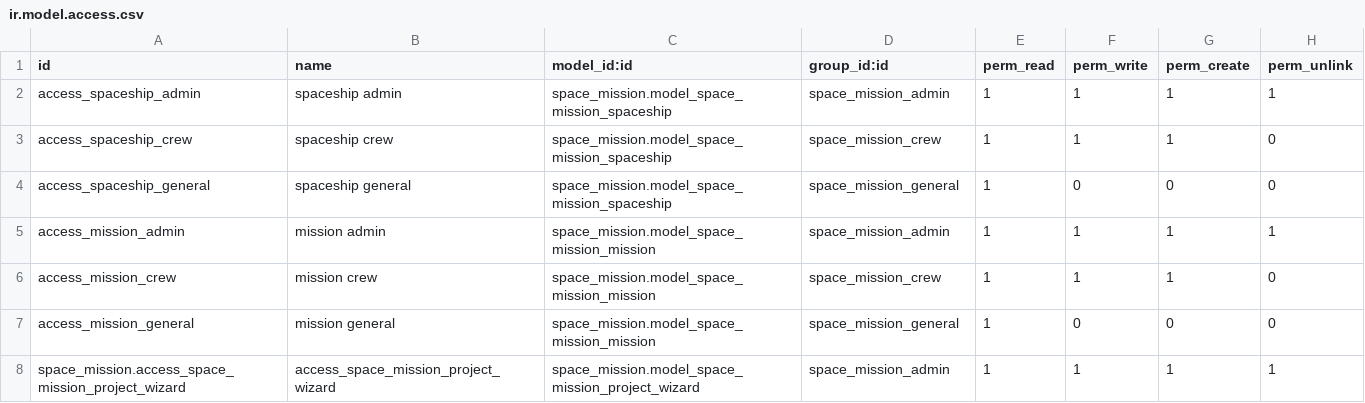
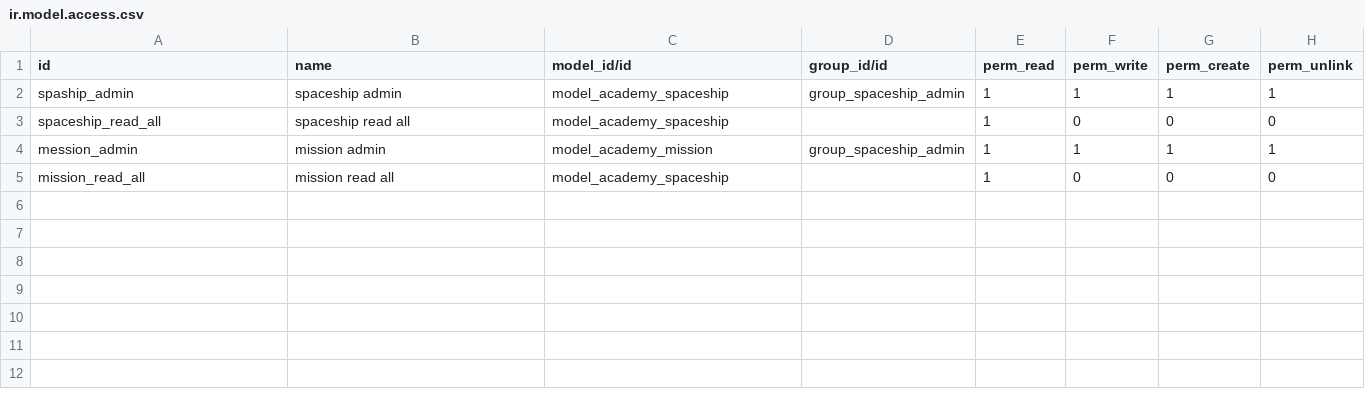
Before and after one commit to ithamdanhomepro/online_technical_training, a CSV file: odoo_spaceship/security/ir.model.access.csv, drawn as a sheet.

Commit message:
Update ir.model.access.csv

```diff
--- a/odoo_spaceship/security/ir.model.access.csv
+++ b/odoo_spaceship/security/ir.model.access.csv
@@ -1,8 +1,5 @@
-id,name,model_id:id,group_id:id,perm_read,perm_write,perm_create,perm_unlink
-access_spaceship_admin,spaceship admin,space_mission.model_space_mission_spaceship,space_mission_admin,1,1,1,1
-access_spaceship_crew,spaceship crew,space_mission.model_space_mission_spaceship,space_mission_crew,1,1,1,0
-access_spaceship_general,spaceship general,space_mission.model_space_mission_spaceship,space_mission_general,1,0,0,0
-access_mission_admin,mission admin,space_mission.model_space_mission_mission,space_mission_admin,1,1,1,1
-access_mission_crew,mission crew,space_mission.model_space_mission_mission,space_mission_crew,1,1,1,0
-access_mission_general,mission general,space_mission.model_space_mission_mission,space_mission_general,1,0,0,0
-space_mission.access_space_mission_project_wizard,access_space_mission_project_wizard,space_mission.model_space_mission_project_wizard,space_mission_admin,1,1,1,1
+id,name,model_id/id,group_id/id,perm_read,perm_write,perm_create,perm_unlink
+spaship_admin,spaceship admin,model_academy_spaceship,group_spaceship_admin,1,1,1,1
+spaceship_read_all,spaceship read all,model_academy_spaceship,,1,0,0,0
+mession_admin,mission admin,model_academy_mission,group_spaceship_admin,1,1,1,1
+mission_read_all,mission read all,model_academy_spaceship,,1,0,0,0
```
